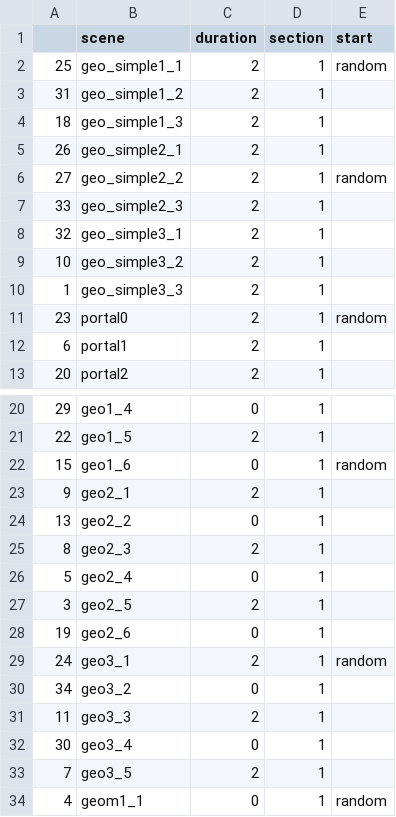
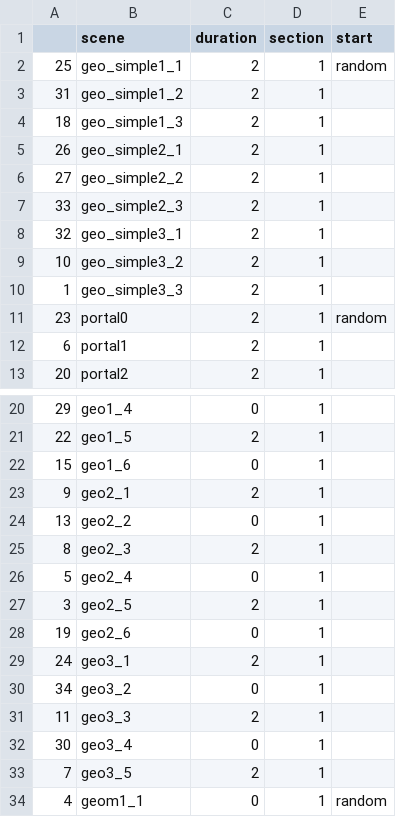
Before and after one commit to aspitarl/AI-Art, a CSV file: song_meta/escape_cnet/scene_sequence.csv, drawn as a sheet; only a part is shown, gaps mark what is left out.

```diff
--- a/song_meta/escape_cnet/scene_sequence.csv
+++ b/song_meta/escape_cnet/scene_sequence.csv
@@ -5,3 +5,3 @@
 26,geo_simple2_1,2,1,
-27,geo_simple2_2,2,1,random
+27,geo_simple2_2,2,1,
 33,geo_simple2_3,2,1,
@@ -21,3 +21,3 @@
 22,geo1_5,2,1,
-15,geo1_6,0,1,random
+15,geo1_6,0,1,
 9,geo2_1,2,1,
@@ -28,3 +28,3 @@
 19,geo2_6,0,1,
-24,geo3_1,2,1,random
+24,geo3_1,2,1,
 34,geo3_2,0,1,
```
Also changed, not shown: song_meta/escape_cnet/prompt_image_definitions.csv, 7 other files.
